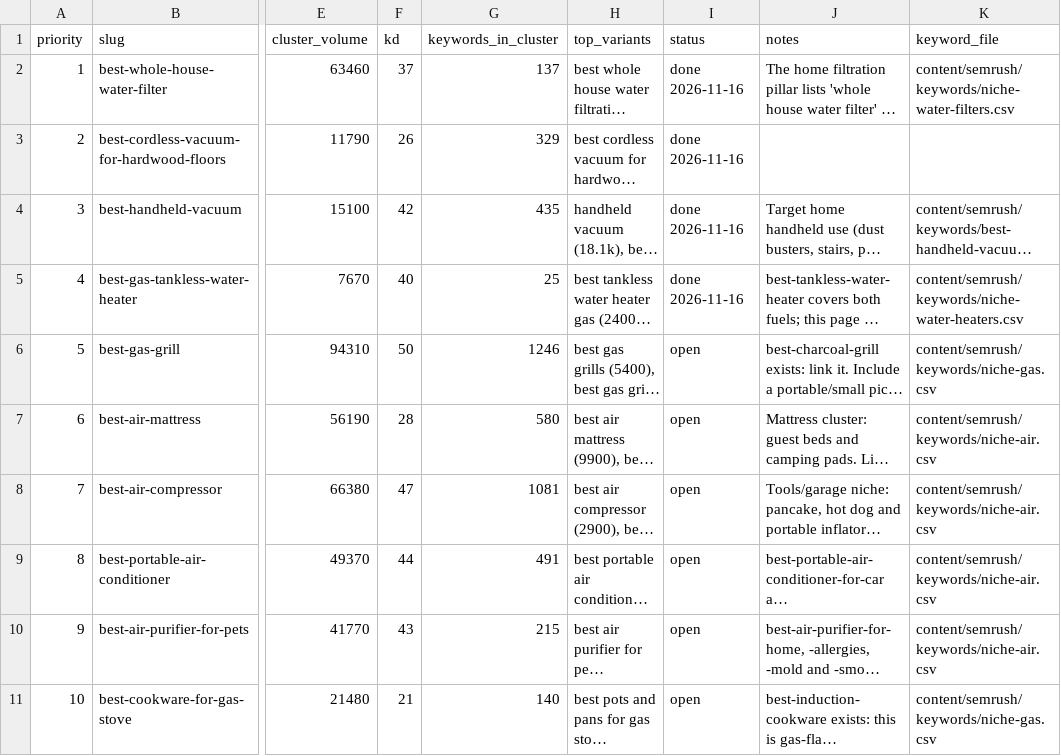
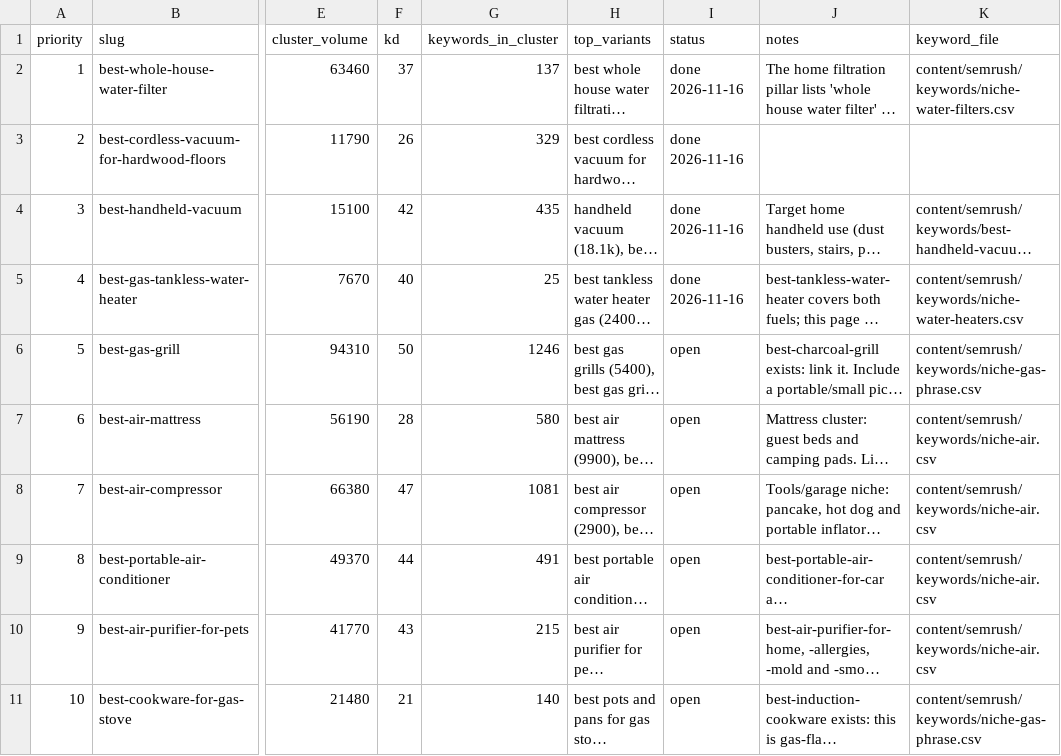
Before and after one commit to shaheertiger/The-Honest-Reviewers, a CSV file: content/semrush/seed-keywords.csv, drawn as a sheet; only a part is shown, gaps mark what is left out; long unchanged cells end in …; the diff covers the shown part only; the diff names each change by its address in the sheet, - before the commit and + after, or states it on an @@ line.

```diff
--- a/content/semrush/seed-keywords.csv
+++ b/content/semrush/seed-keywords.csv
-K6 (keyword_file): content/semrush/keywords/niche-gas.csv
+K6 (keyword_file): content/semrush/keywords/niche-gas-phrase.csv
-K11 (keyword_file): content/semrush/keywords/niche-gas.csv
+K11 (keyword_file): content/semrush/keywords/niche-gas-phrase.csv
```
Also changed, not shown: 2 added rows, 4 edited cells and row numbers in column A elsewhere in this file, 1 other file.
